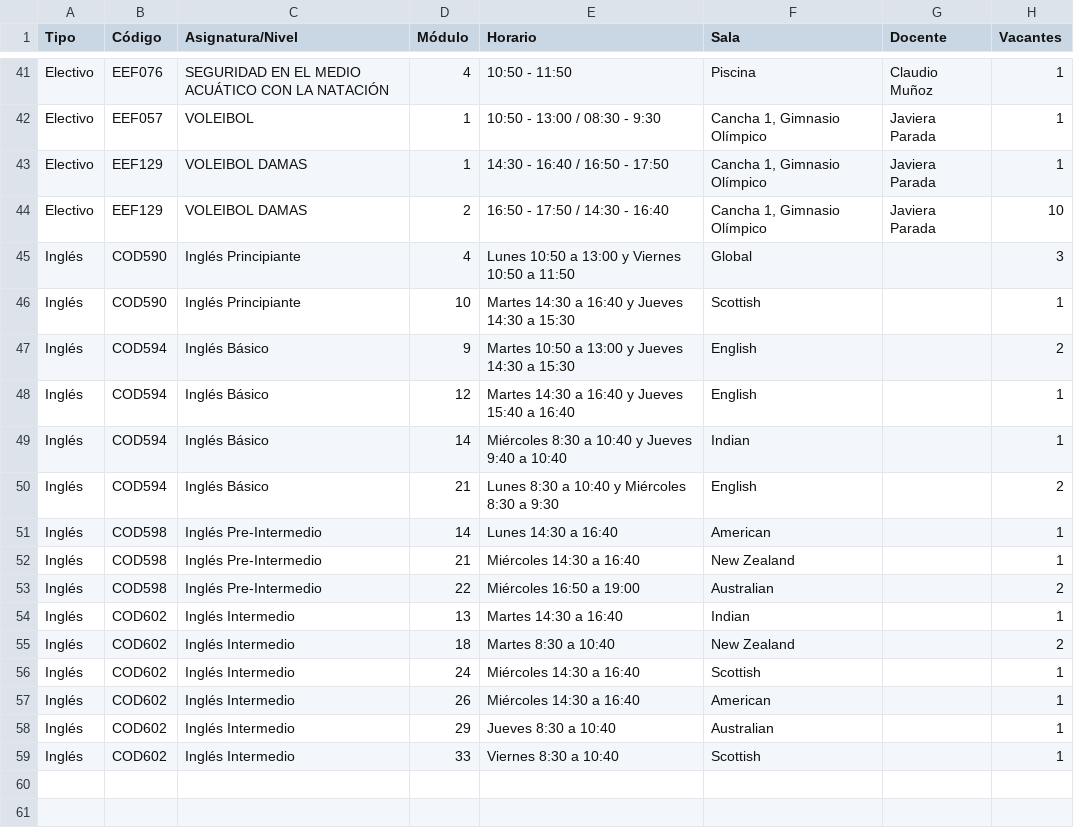
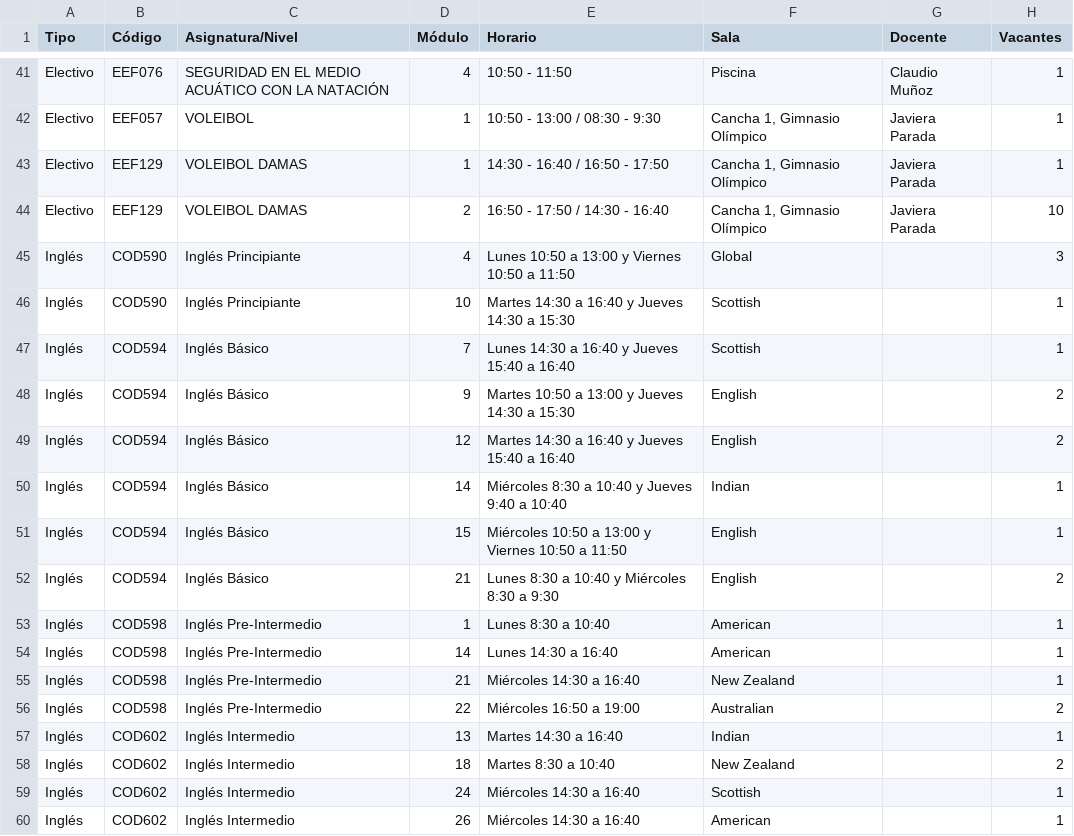
Before and after one commit to felipeopazo-ufro/cupos-ufro, a CSV file: cupos-disponibles-2026-2.csv, drawn as a sheet; only a part is shown, gaps mark what is left out; the shorter side is filled out with more unchanged rows.

```diff
--- a/cupos-disponibles-2026-2.csv
+++ b/cupos-disponibles-2026-2.csv
@@ -46,6 +46,9 @@
 "Inglés";"COD590";"Inglés Principiante";"10";"Martes 14:30 a 16:40 y Jueves 14:30 a 15:30";"Scottish";"";"1"
+"Inglés";"COD594";"Inglés Básico";"7";"Lunes 14:30 a 16:40 y Jueves 15:40 a 16:40";"Scottish";"";"1"
 "Inglés";"COD594";"Inglés Básico";"9";"Martes 10:50 a 13:00 y Jueves 14:30 a 15:30";"English";"";"2"
-"Inglés";"COD594";"Inglés Básico";"12";"Martes 14:30 a 16:40 y Jueves 15:40 a 16:40";"English";"";"1"
+"Inglés";"COD594";"Inglés Básico";"12";"Martes 14:30 a 16:40 y Jueves 15:40 a 16:40";"English";"";"2"
 "Inglés";"COD594";"Inglés Básico";"14";"Miércoles 8:30 a 10:40 y Jueves 9:40 a 10:40";"Indian";"";"1"
+"Inglés";"COD594";"Inglés Básico";"15";"Miércoles 10:50 a 13:00 y Viernes 10:50 a 11:50";"English";"";"1"
 "Inglés";"COD594";"Inglés Básico";"21";"Lunes 8:30 a 10:40 y Miércoles 8:30 a 9:30";"English";"";"2"
+"Inglés";"COD598";"Inglés Pre-Intermedio";"1";"Lunes 8:30 a 10:40";"American";"";"1"
 "Inglés";"COD598";"Inglés Pre-Intermedio";"14";"Lunes 14:30 a 16:40";"American";"";"1"
```
Also changed, not shown: 1 other file.
